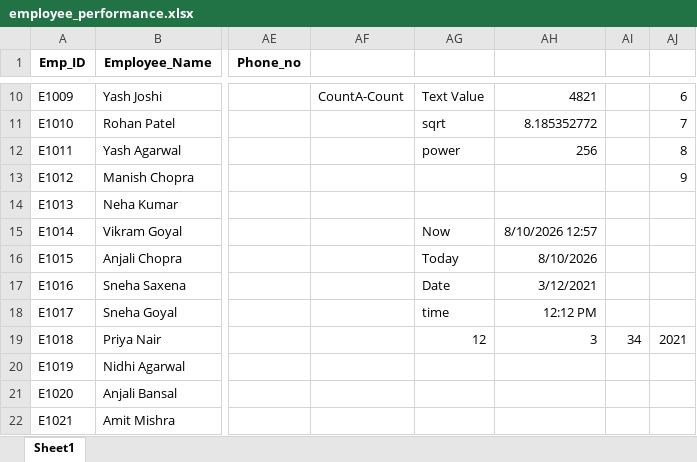
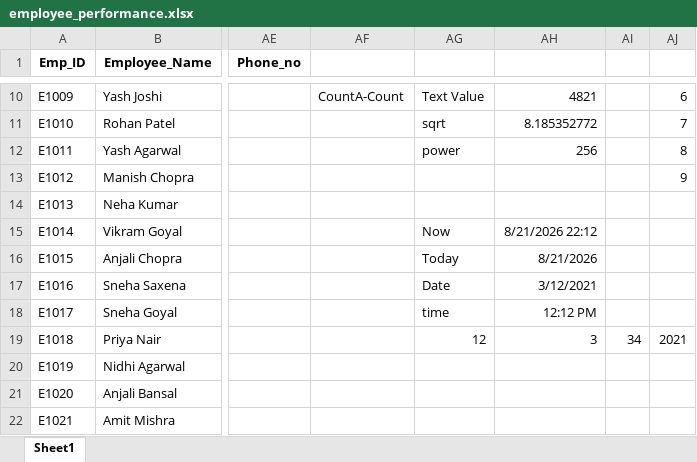
Before and after one commit to SonaliVerma1511/V358, an Excel workbook: Class Files/employee_performance.xlsx, sheet Sheet1, drawn as a sheet; only a part is shown, gaps mark what is left out; values as stored, in another font and other column widths than the file's, no borders; the diff names each change by its address in the sheet, - before the commit and + after, or states it on an @@ line.

```diff
--- a/Class Files/employee_performance.xlsx (sheet Sheet1)
+++ b/Class Files/employee_performance.xlsx (sheet Sheet1)
-AH15: 8/10/2026 12:57
+AH15: 8/21/2026 22:12
-AH16: 8/10/2026
+AH16: 8/21/2026
```
Also changed, not shown: 4 other files.
